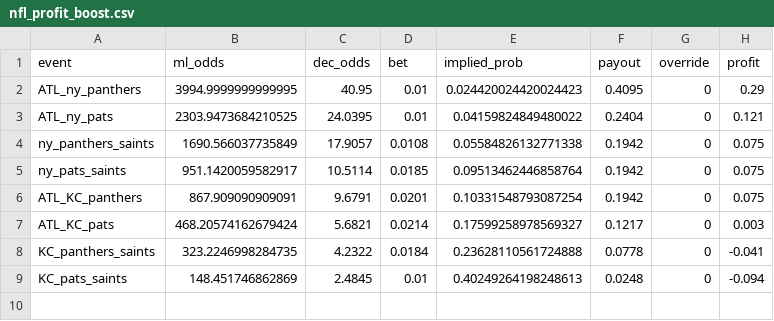
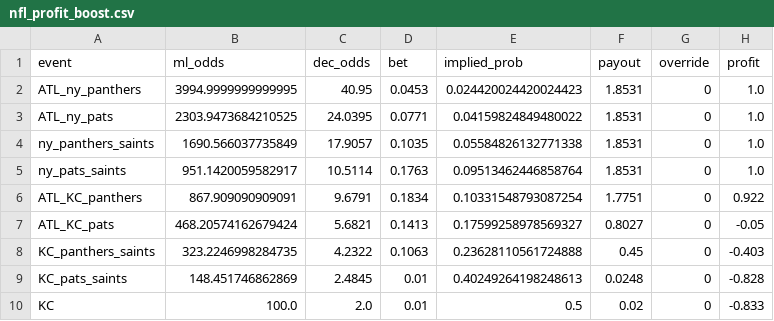
Before and after one commit to Rperry2174/sports_book2, a CSV file: data/nfl_profit_boost.csv, drawn as a sheet.

Commit message:
Add changes that allow for an extra profit boost parlay with one moneyline

```diff
--- a/data/nfl_profit_boost.csv
+++ b/data/nfl_profit_boost.csv
@@ -1,9 +1,10 @@
 event,ml_odds,dec_odds,bet,implied_prob,payout,override,profit
-ATL_ny_panthers,3994.9999999999995,40.95,0.01,0.024420024420024423,0.4095,0,0.29
-ATL_ny_pats,2303.9473684210525,24.0395,0.01,0.04159824849480022,0.2404,0,0.121
-ny_panthers_saints,1690.566037735849,17.9057,0.0108,0.05584826132771338,0.1942,0,0.075
-ny_pats_saints,951.1420059582917,10.5114,0.0185,0.09513462446858764,0.1942,0,0.075
-ATL_KC_panthers,867.909090909091,9.6791,0.0201,0.10331548793087254,0.1942,0,0.075
-ATL_KC_pats,468.20574162679424,5.6821,0.0214,0.17599258978569327,0.1217,0,0.003
-KC_panthers_saints,323.2246998284735,4.2322,0.0184,0.23628110561724888,0.0778,0,-0.041
-KC_pats_saints,148.451746862869,2.4845,0.01,0.40249264198248613,0.0248,0,-0.094
+ATL_ny_panthers,3994.9999999999995,40.95,0.0453,0.024420024420024423,1.8531,0,1.0
+ATL_ny_pats,2303.9473684210525,24.0395,0.0771,0.04159824849480022,1.8531,0,1.0
+ny_panthers_saints,1690.566037735849,17.9057,0.1035,0.05584826132771338,1.8531,0,1.0
+ny_pats_saints,951.1420059582917,10.5114,0.1763,0.09513462446858764,1.8531,0,1.0
+ATL_KC_panthers,867.909090909091,9.6791,0.1834,0.10331548793087254,1.7751,0,0.922
+ATL_KC_pats,468.20574162679424,5.6821,0.1413,0.17599258978569327,0.8027,0,-0.05
+KC_panthers_saints,323.2246998284735,4.2322,0.1063,0.23628110561724888,0.45,0,-0.403
+KC_pats_saints,148.451746862869,2.4845,0.01,0.40249264198248613,0.0248,0,-0.828
+KC,100.0,2.0,0.01,0.5,0.02,0,-0.833
```
Also changed, not shown: 2 other files.
